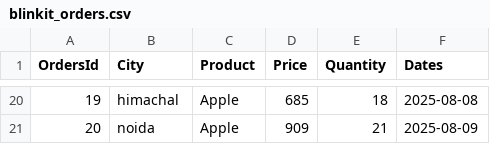
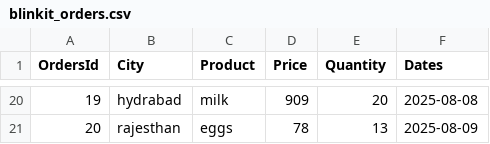
Before and after one commit to Jenkenney-3422/pythonelay, a CSV file: blinkit_orders.csv, drawn as a sheet; only a part is shown, gaps mark what is left out; the diff covers the shown part only.

```diff
--- a/blinkit_orders.csv
+++ b/blinkit_orders.csv
@@ -20,2 +20,2 @@ OrdersId,City,Product,Price,Quantity,Dates
-19,himachal,Apple,685,18,2025-08-08
-20,noida,Apple,909,21,2025-08-09
+19,hydrabad,milk,909,20,2025-08-08
+20,rajesthan,eggs,78,13,2025-08-09
```
Also changed, not shown: 64 edited cells elsewhere in this file, blinkit_orders1.csv, 8 other files.
